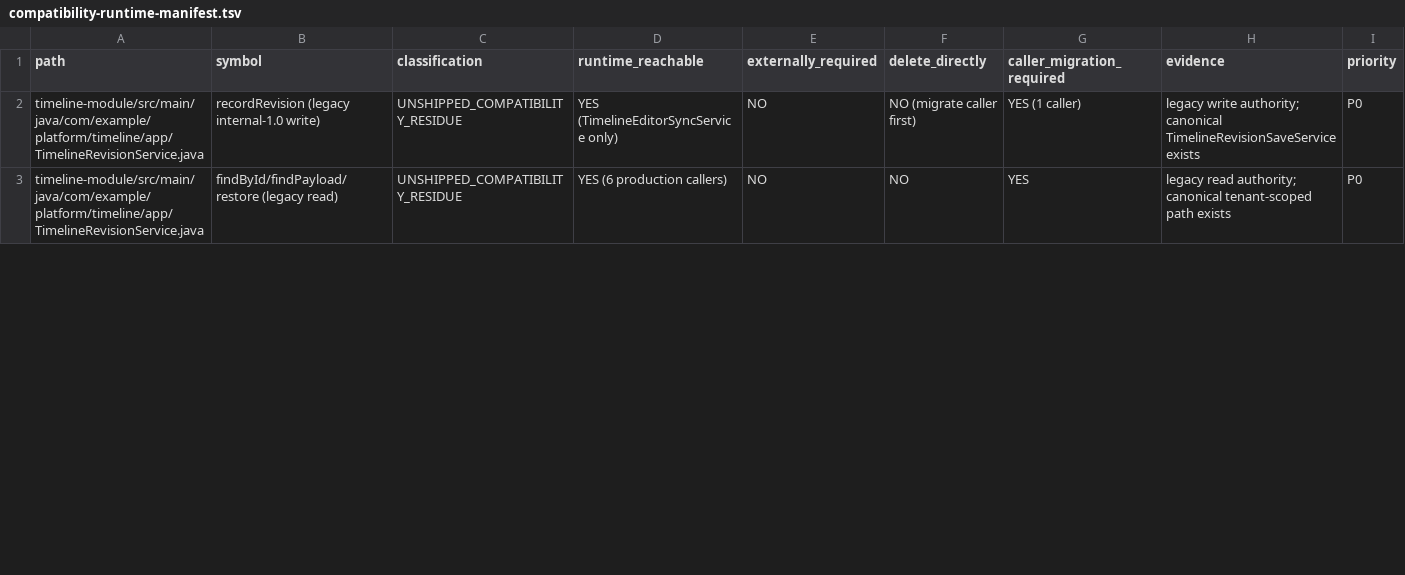
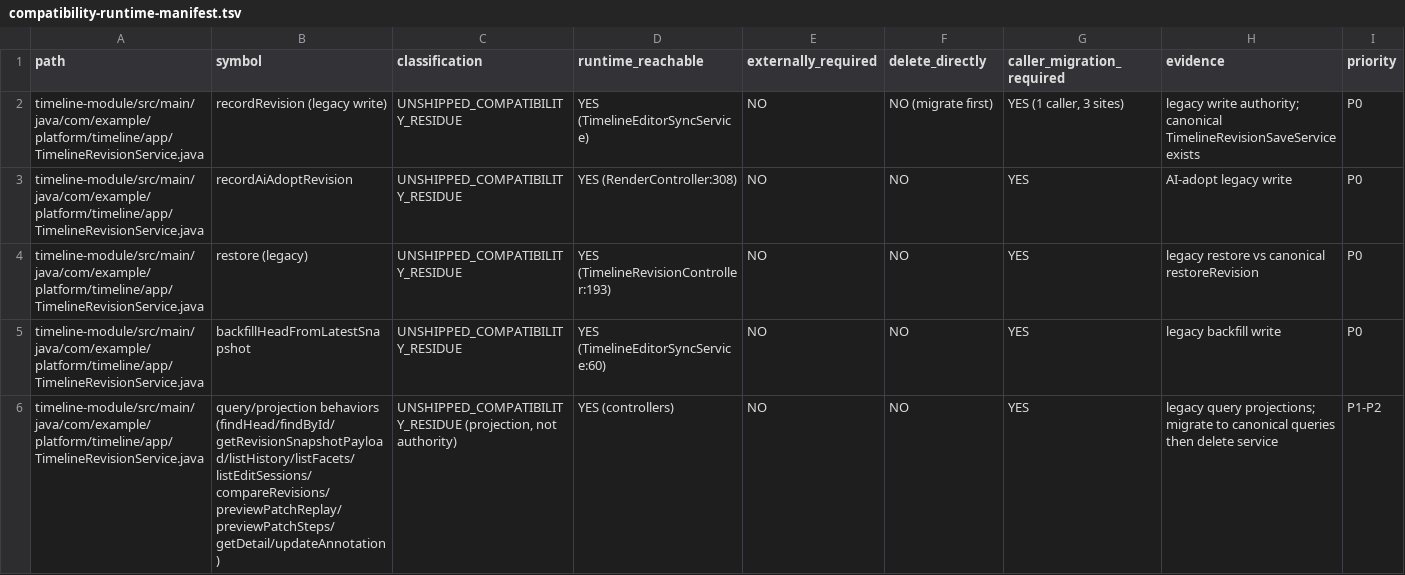
Before and after one commit to shangxq007/media-platform, a TSV file: .agent-tasks/CLEAN-FORWARD-RUNTIME-HARDENING-DR/compatibility-runtime-manifest.tsv, drawn as a sheet; only a part is shown; the diff covers the shown part only.

```diff
--- a/.agent-tasks/CLEAN-FORWARD-RUNTIME-HARDENING-DR/compatibility-runtime-manifest.tsv
+++ b/.agent-tasks/CLEAN-FORWARD-RUNTIME-HARDENING-DR/compatibility-runtime-manifest.tsv
@@ -1,3 +1,6 @@
 path	symbol	classification	runtime_reachable	externally_required	delete_directly	caller_migration_required	evidence	priority
-timeline-module/src/main/java/com/example/platform/timeline/app/TimelineRevisionService.java	recordRevision (legacy internal-1.0 write)	UNSHIPPED_COMPATIBILITY_RESIDUE	YES (TimelineEditorSyncService only)	NO	NO (migrate caller first)	YES (1 caller)	legacy write authority; canonical TimelineRevisionSaveService exists	P0
-timeline-module/src/main/java/com/example/platform/timeline/app/TimelineRevisionService.java	findById/findPayload/restore (legacy read)	UNSHIPPED_COMPATIBILITY_RESIDUE	YES (6 production callers)	NO	NO	YES	legacy read authority; canonical tenant-scoped path exists	P0
+timeline-module/src/main/java/com/example/platform/timeline/app/TimelineRevisionService.java	recordRevision (legacy write)	UNSHIPPED_COMPATIBILITY_RESIDUE	YES (TimelineEditorSyncService)	NO	NO (migrate first)	YES (1 caller, 3 sites)	legacy write authority; canonical TimelineRevisionSaveService exists	P0
+timeline-module/src/main/java/com/example/platform/timeline/app/TimelineRevisionService.java	recordAiAdoptRevision	UNSHIPPED_COMPATIBILITY_RESIDUE	YES (RenderController:308)	NO	NO	YES	AI-adopt legacy write	P0
+timeline-module/src/main/java/com/example/platform/timeline/app/TimelineRevisionService.java	restore (legacy)	UNSHIPPED_COMPATIBILITY_RESIDUE	YES (TimelineRevisionController:193)	NO	NO	YES	legacy restore vs canonical restoreRevision	P0
+timeline-module/src/main/java/com/example/platform/timeline/app/TimelineRevisionService.java	backfillHeadFromLatestSnapshot	UNSHIPPED_COMPATIBILITY_RESIDUE	YES (TimelineEditorSyncService:60)	NO	NO	YES	legacy backfill write	P0
+timeline-module/src/main/java/com/example/platform/timeline/app/TimelineRevisionService.java	query/projection behaviors (findHead/findById/getRevisionSnapshotPayload/listHistory/listFacets/listEditSessions/compareRevisions/previewPatchReplay/previewPatchSteps/getDetail/updateAnnotation)	UNSHIPPED_COMPATIBILITY_RESIDUE (projection, not authority)	YES (controllers)	NO	NO	YES	legacy query projections; migrate to canonical queries then delete service	P1-P2
```
Also changed, not shown: 2 added rows, 2 removed rows and 7 edited cells elsewhere in this file, .agent-tasks/CLEAN-FORWARD-RUNTIME-HARDENING-DR/dual-authority-manifest.tsv, .agent-tasks/CLEAN-FORWARD-RUNTIME-HARDENING-DR/ownership-read-manifest.tsv, 3 other files.
